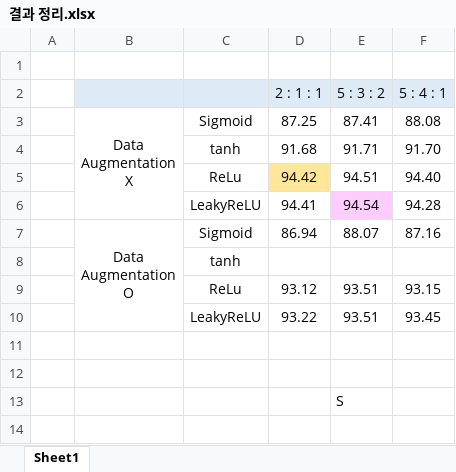
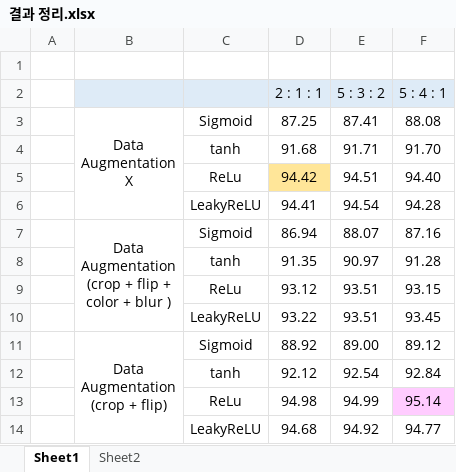
Before and after one commit to NaDongHyeon/ComputerVision__2023, an Excel workbook: Docs/결과 정리.xlsx, sheet Sheet1, drawn as a sheet; values as stored, in another font and other column widths than the file's, no borders; charts and pictures not drawn; removed rows and columns are numbered as before the commit, all else as after; ↵ is a line break in a cell; the diff names each change by its address in the sheet, - before the commit and + after, or states it on an @@ line.

```diff
--- a/Docs/결과 정리.xlsx (sheet Sheet1)
+++ b/Docs/결과 정리.xlsx (sheet Sheet1)
+sheet tab: Sheet2
-E6 fill: #FFCCFF
+E6 fill: none
-B7: Data ↵ Augmentation ↵ O
+B7: Data ↵ Augmentation ↵ (crop + flip + ↵ color + blur )
-row 8:  |  | tanh
+row 8:  |  | tanh | 91.35 | 90.97 | 91.28
-row 11: (empty)
+row 11:  | Data ↵ Augmentation ↵ (crop + flip) | Sigmoid | 88.92 | 89.00 | 89.12
+B11:B14 merged
-row 12: (empty)
+row 12:  |  | tanh | 92.12 | 92.54 | 92.84
-row 13:  |  |  |  | S
+row 13:  |  | ReLu | 94.98 | 94.99 | 95.14
+row 14:  |  | LeakyReLU | 94.68 | 94.92 | 94.77
```
Also changed, not shown: charts or pictures, 16 other files.
